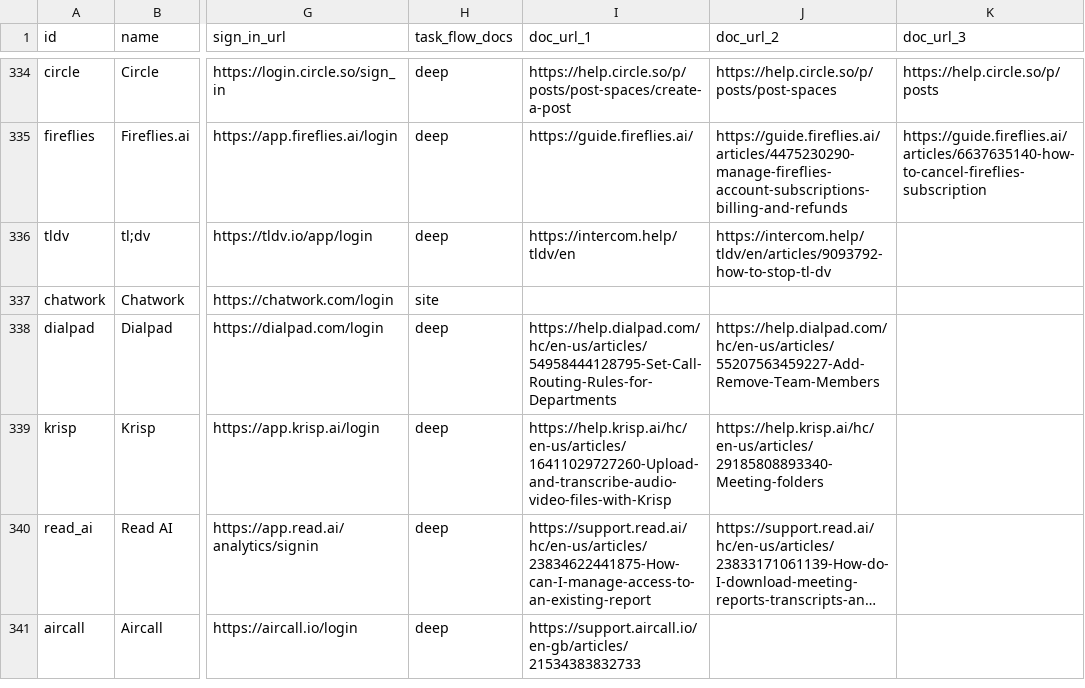
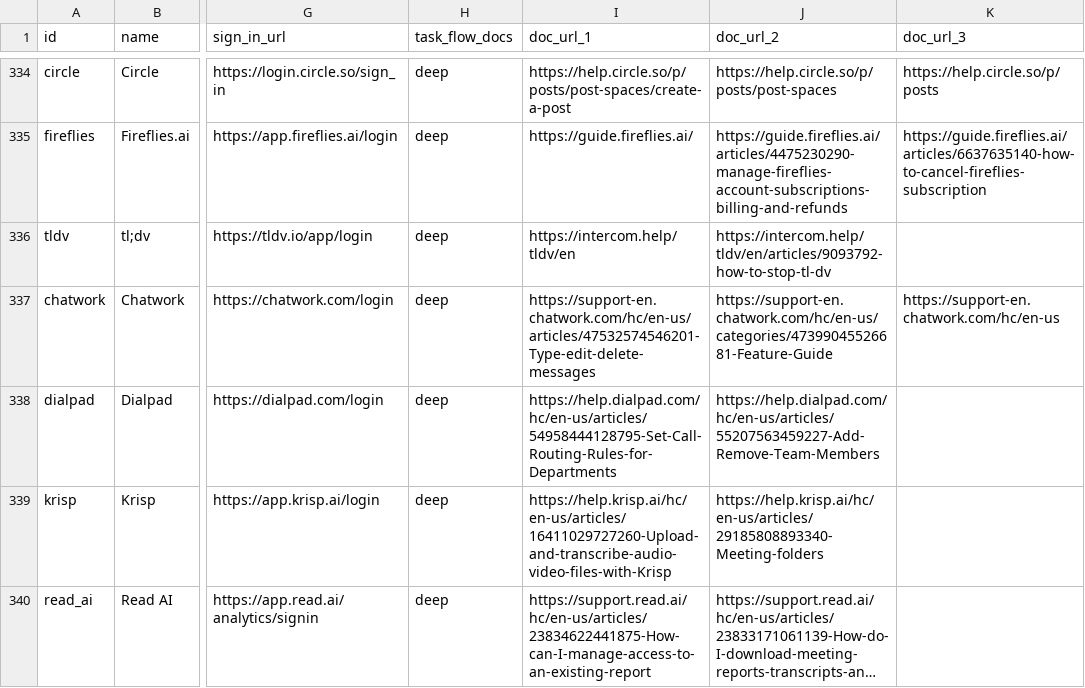
Before and after one commit to sauranshbhavya/macos-agent, a TSV file: docs/sonny-skill-sites.tsv, drawn as a sheet; only a part is shown, gaps mark what is left out; the shorter side is filled out with more unchanged rows; long unchanged cells end in …; the diff names each change by its address in the sheet, - before the commit and + after, or states it on an @@ line.

Commit message:
feat(skills): SONNY-512 Chatwork is deep, read from its own help centre
Chatwork gains one flow (writing, editing or deleting a message in a chat) from support-en.chatwork.com's "Type/edit/delete messages" article, reached by links from go.chatwork.com's FAQ link and verified by its landed title; the row moves from site to deep because the flow came from documentation anybody can re-open, and its doc_url cells name the article, its Feature Guide category and the help index. The start page is www.chatwork.com/, which signed out lands on auth.chatwork.com's Login page with Sign Up as a link and no terms line. The tally in theCommittedCatalogueIsTheListTheFoundersDecided moves from 423/50 to 424/49 on line 95 and in the comment's numerals on line 87, under the never-touch exception the founder extended to this stacked branch on SONNY-512; nothing else in that file changes.

```diff
--- a/docs/sonny-skill-sites.tsv
+++ b/docs/sonny-skill-sites.tsv
-H337 (task_flow_docs): site
+H337 (task_flow_docs): deep
-I337 (doc_url_1): (empty)
+I337 (doc_url_1): https://support-en.chatwork.com/hc/en-us/articles/47532574546201-Type-edit-delete-messages
-J337 (doc_url_2): (empty)
+J337 (doc_url_2): https://support-en.chatwork.com/hc/en-us/categories/47399045526681-Feature-Guide
-K337 (doc_url_3): (empty)
+K337 (doc_url_3): https://support-en.chatwork.com/hc/en-us
```
Also changed, not shown: 2 other files.
